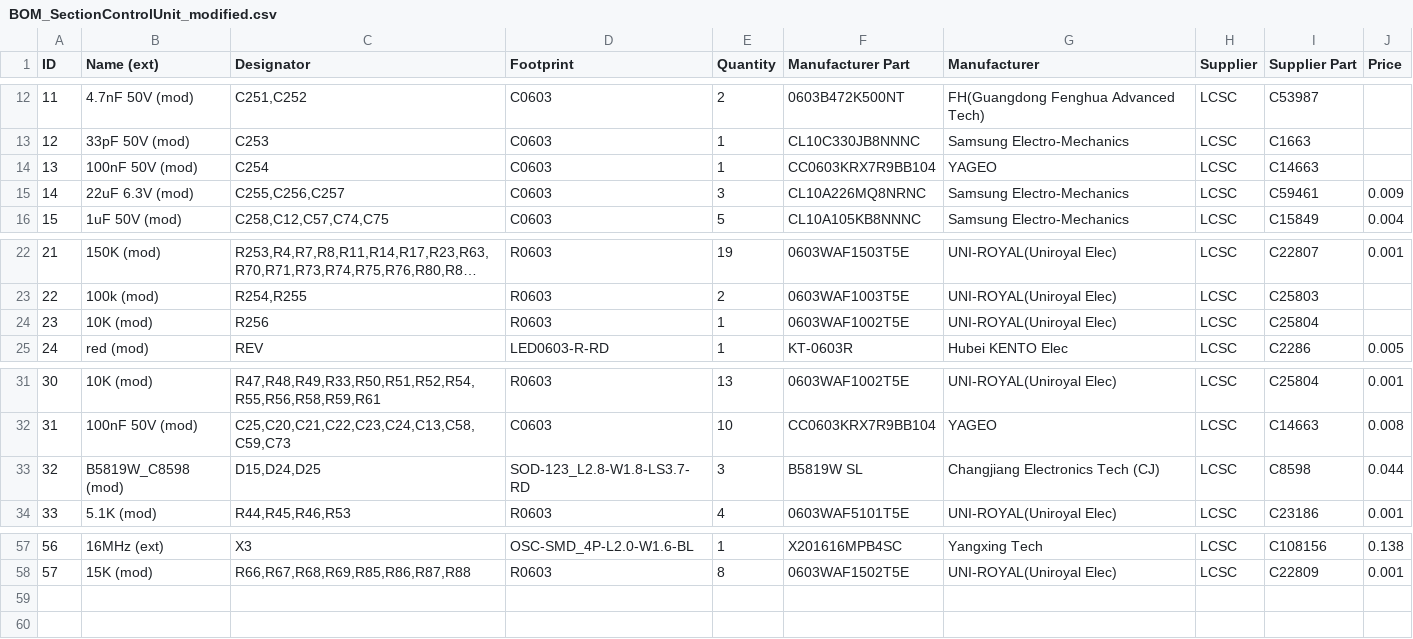
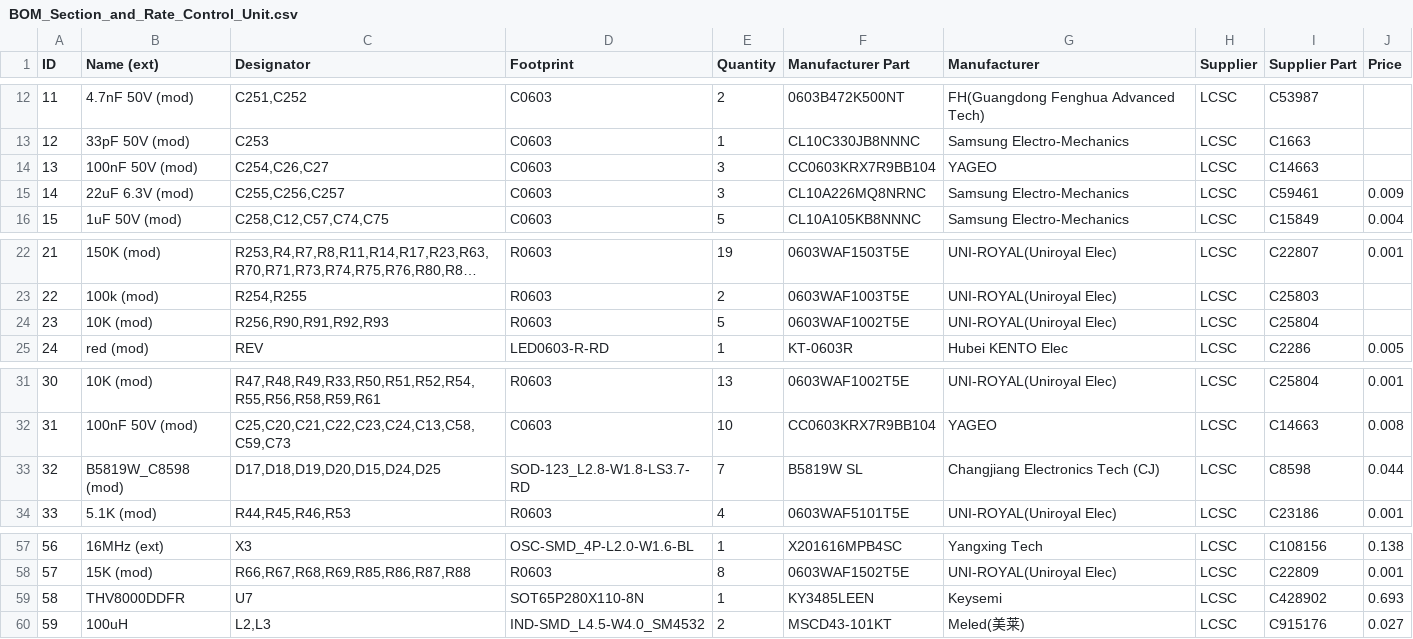
Before and after one commit to GormR/HW_for_AgOpenGPS, a CSV file: section_and_rate_control_unit/production_data/BOM_Section_and_Rate_Control_Unit.csv (was section_control_unit/production_data/BOM_SectionControlUnit_modified.csv), drawn as a sheet; only a part is shown, gaps mark what is left out; long unchanged cells end in ….

```diff
--- a/section_control_unit/production_data/BOM_SectionControlUnit_modified.csv
+++ b/section_and_rate_control_unit/production_data/BOM_Section_and_Rate_Control_Unit.csv
@@ -13,3 +13,3 @@ ID	Name (ext)	Designator	Footprint	Quantity	Manufacturer Part	Manufacturer	Suppl
 12	33pF 50V (mod)	C253	C0603	1	CL10C330JB8NNNC	Samsung Electro-Mechanics	LCSC	C1663	
-13	100nF 50V (mod)	C254	C0603	1	CC0603KRX7R9BB104	YAGEO	LCSC	C14663	
+13	100nF 50V (mod)	C254,C26,C27	C0603	3	CC0603KRX7R9BB104	YAGEO	LCSC	C14663	
 14	22uF 6.3V (mod)	C255,C256,C257	C0603	3	CL10A226MQ8NRNC	Samsung Electro-Mechanics	LCSC	C59461	0.009
@@ -23,3 +23,3 @@ ID	Name (ext)	Designator	Footprint	Quantity	Manufacturer Part	Manufacturer	Suppl
 22	100k  (mod)	R254,R255	R0603	2	0603WAF1003T5E	UNI-ROYAL(Uniroyal Elec)	LCSC	C25803	
-23	10K  (mod)	R256	R0603	1	0603WAF1002T5E	UNI-ROYAL(Uniroyal Elec)	LCSC	C25804	
+23	10K  (mod)	R256,R90,R91,R92,R93	R0603	5	0603WAF1002T5E	UNI-ROYAL(Uniroyal Elec)	LCSC	C25804	
 24	red  (mod)	REV	LED0603-R-RD	1	KT-0603R	Hubei KENTO Elec	LCSC	C2286	0.005
@@ -32,3 +32,3 @@ ID	Name (ext)	Designator	Footprint	Quantity	Manufacturer Part	Manufacturer	Suppl
 31	100nF 50V (mod)	C25,C20,C21,C22,C23,C24,C13,C58,C59,C73	C0603	10	CC0603KRX7R9BB104	YAGEO	LCSC	C14663	0.008
-32	B5819W_C8598  (mod)	D15,D24,D25	SOD-123_L2.8-W1.8-LS3.7-RD	3	B5819W SL	Changjiang Electronics Tech (CJ)	LCSC	C8598	0.044
+32	B5819W_C8598  (mod)	D17,D18,D19,D20,D15,D24,D25	SOD-123_L2.8-W1.8-LS3.7-RD	7	B5819W SL	Changjiang Electronics Tech (CJ)	LCSC	C8598	0.044
 33	5.1K  (mod)	R44,R45,R46,R53	R0603	4	0603WAF5101T5E	UNI-ROYAL(Uniroyal Elec)	LCSC	C23186	0.001
@@ -58 +58,3 @@ ID	Name (ext)	Designator	Footprint	Quantity	Manufacturer Part	Manufacturer	Suppl
 57	15K  (mod)	R66,R67,R68,R69,R85,R86,R87,R88	R0603	8	0603WAF1502T5E	UNI-ROYAL(Uniroyal Elec)	LCSC	C22809	0.001
+58	THV8000DDFR	U7	SOT65P280X110-8N	1	KY3485LEEN	Keysemi	LCSC	C428902	0.693
+59	100uH	L2,L3	IND-SMD_L4.5-W4.0_SM4532	2	MSCD43-101KT	Meled(美莱)	LCSC	C915176	0.027
```
Also changed, not shown: 29 other files.
